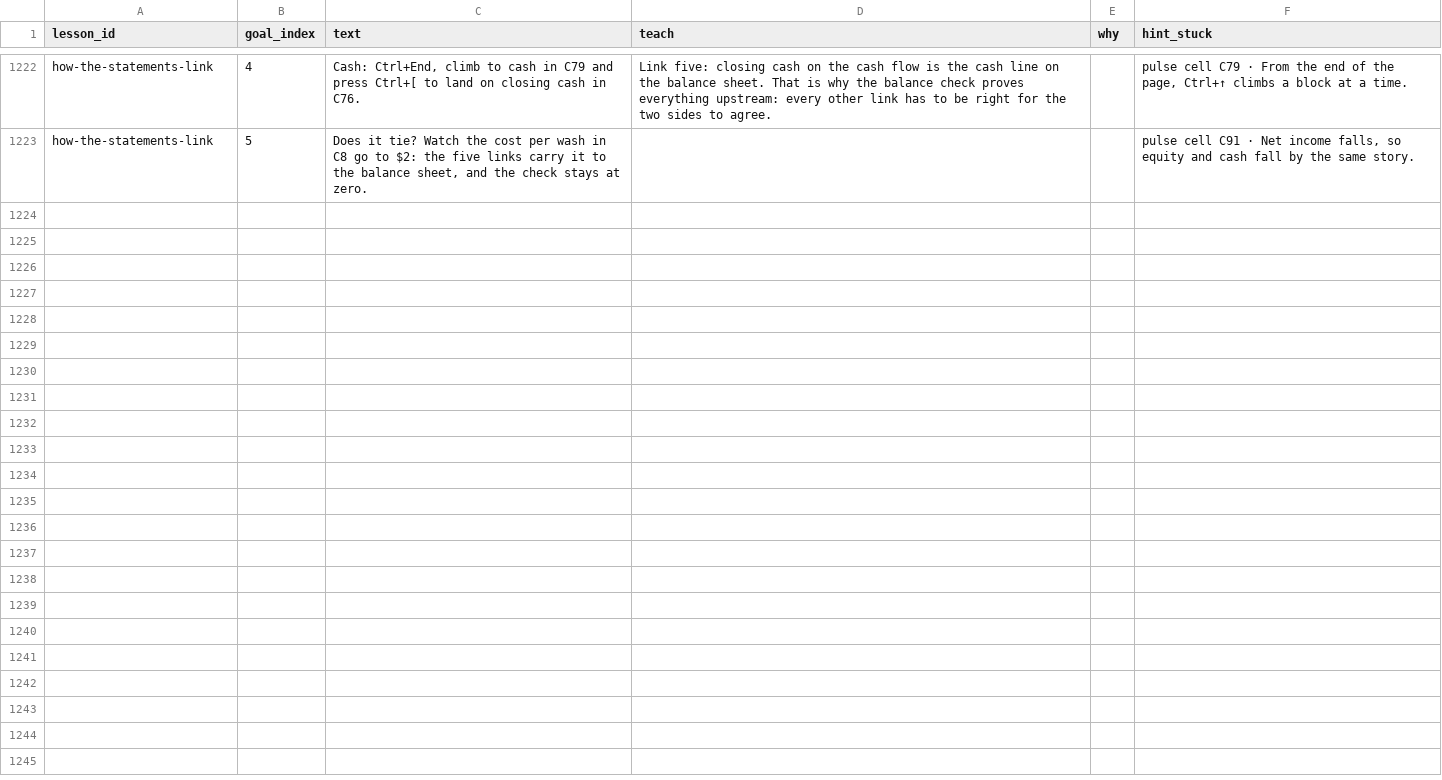
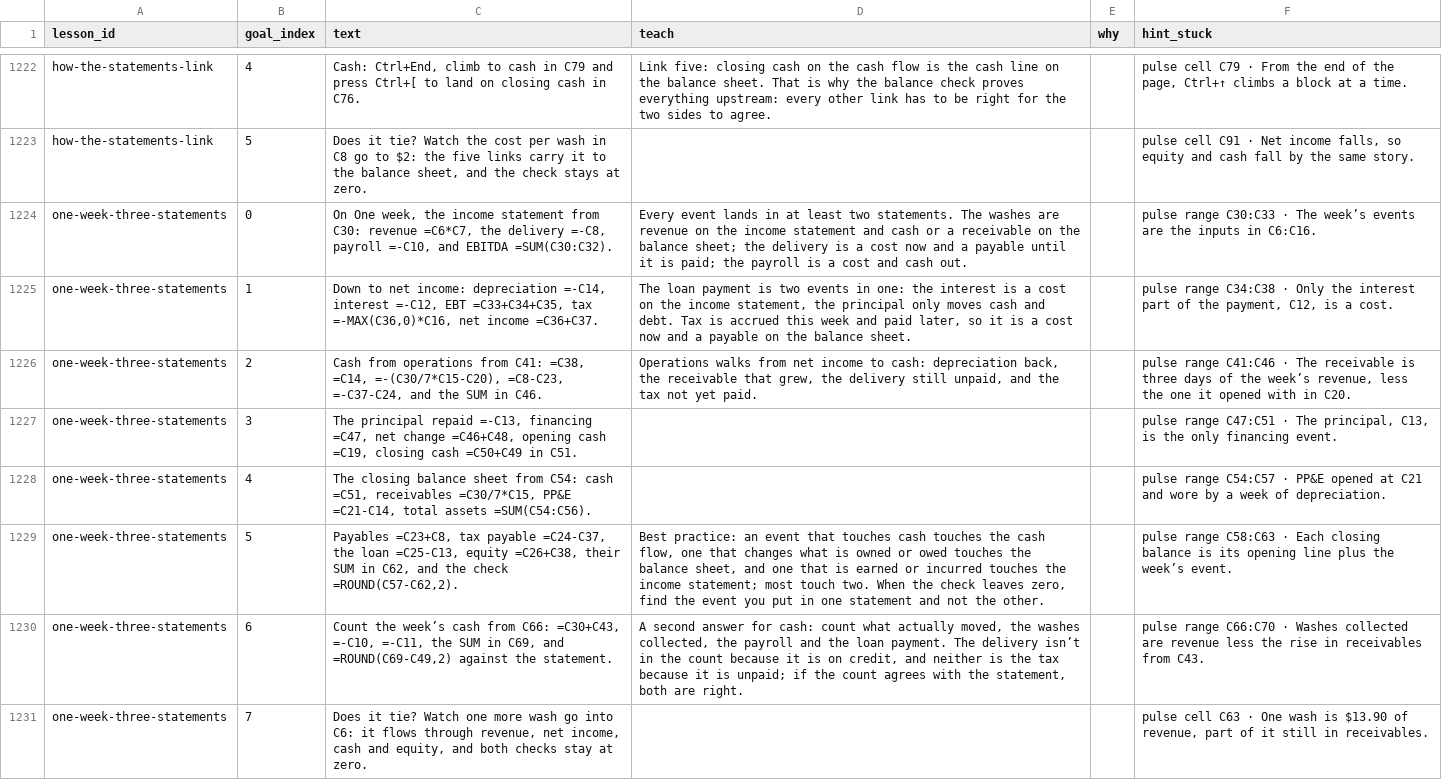
Before and after one commit to rathunter69/Hotkey.gg, a CSV file: app2/content/copy/goals.csv, drawn as a sheet; only a part is shown, gaps mark what is left out; the diff names each change by its address in the sheet, - before the commit and + after, or states it on an @@ line.

```diff
--- a/app2/content/copy/goals.csv
+++ b/app2/content/copy/goals.csv
+row 1224: one-week-three-statements | 0 | On One week, the income statement from C30: revenue =C6*C7, the delivery =-C8, payroll =-C10, and EBITDA =SUM(C30:C32). | Every event lands in at least two statements. The washes are revenue on the income statement and cash or a receivable on the balance sheet; the delivery is a cost now and a payable until it is paid; the payroll is a cost and cash out. |  | pulse range C30:C33 · The week’s events are the inputs in C6:C16.
+row 1225: one-week-three-statements | 1 | Down to net income: depreciation =-C14, interest =-C12, EBT =C33+C34+C35, tax =-MAX(C36,0)*C16, net income =C36+C37. | The loan payment is two events in one: the interest is a cost on the income statement, the principal only moves cash and debt. Tax is accrued this week and paid later, so it is a cost now and a payable on the balance sheet. |  | pulse range C34:C38 · Only the interest part of the payment, C12, is a cost.
+row 1226: one-week-three-statements | 2 | Cash from operations from C41: =C38, =C14, =-(C30/7*C15-C20), =C8-C23, =-C37-C24, and the SUM in C46. | Operations walks from net income to cash: depreciation back, the receivable that grew, the delivery still unpaid, and the tax not yet paid. |  | pulse range C41:C46 · The receivable is three days of the week’s revenue, less the one it opened with in C20.
+row 1227: one-week-three-statements | 3 | The principal repaid =-C13, financing =C47, net change =C46+C48, opening cash =C19, closing cash =C50+C49 in C51. |  |  | pulse range C47:C51 · The principal, C13, is the only financing event.
+row 1228: one-week-three-statements | 4 | The closing balance sheet from C54: cash =C51, receivables =C30/7*C15, PP&E =C21-C14, total assets =SUM(C54:C56). |  |  | pulse range C54:C57 · PP&E opened at C21 and wore by a week of depreciation.
+row 1229: one-week-three-statements | 5 | Payables =C23+C8, tax payable =C24-C37, the loan =C25-C13, equity =C26+C38, their SUM in C62, and the check =ROUND(C57-C62,2). | Best practice: an event that touches cash touches the cash flow, one that changes what is owned or owed touches the balance sheet, and one that is earned or incurred touches the income statement; most touch two. When the check leaves zero, find the event you put in one statement and not the other. |  | pulse range C58:C63 · Each closing balance is its opening line plus the week’s event.
+row 1230: one-week-three-statements | 6 | Count the week’s cash from C66: =C30+C43, =-C10, =-C11, the SUM in C69, and =ROUND(C69-C49,2) against the statement. | A second answer for cash: count what actually moved, the washes collected, the payroll and the loan payment. The delivery isn’t in the count because it is on credit, and neither is the tax because it is unpaid; if the count agrees with the statement, both are right. |  | pulse range C66:C70 · Washes collected are revenue less the rise in receivables from C43.
+row 1231: one-week-three-statements | 7 | Does it tie? Watch one more wash go into C6: it flows through revenue, net income, cash and equity, and both checks stay at zero. |  |  | pulse cell C63 · One wash is $13.90 of revenue, part of it still in receivables.
```
Also changed, not shown: app2/content/copy/lessons.csv, 8 other files.
